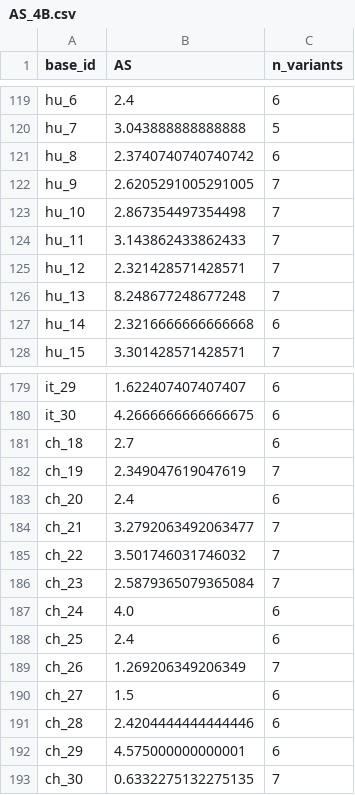
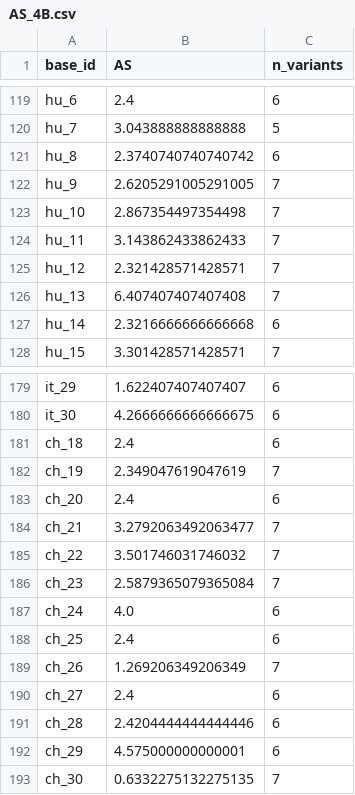
Before and after one commit to nobody294/huangln, a CSV file: data/variance decomposition/AS_4B.csv, drawn as a sheet; only a part is shown, gaps mark what is left out.

```diff
--- a/data/variance decomposition/AS_4B.csv
+++ b/data/variance decomposition/AS_4B.csv
@@ -125,3 +125,3 @@ hu_11,3.143862433862433,7
 hu_12,2.321428571428571,7
-hu_13,8.248677248677248,7
+hu_13,6.407407407407408,7
 hu_14,2.3216666666666668,6
@@ -180,3 +180,3 @@ it_29,1.622407407407407,6
 it_30,4.2666666666666675,6
-ch_18,2.7,6
+ch_18,2.4,6
 ch_19,2.349047619047619,7
@@ -189,3 +189,3 @@ ch_25,2.4,6
 ch_26,1.269206349206349,7
-ch_27,1.5,6
+ch_27,2.4,6
 ch_28,2.4204444444444446,6
```
Also changed, not shown: 16 other files.
